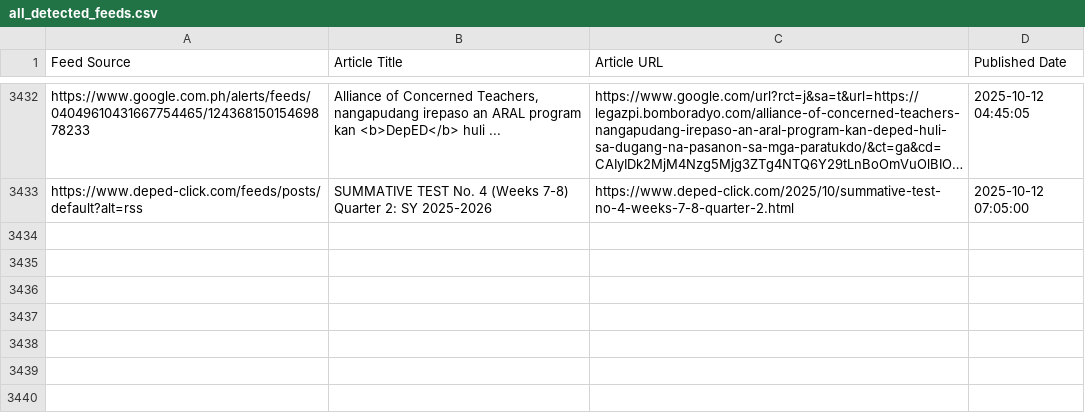
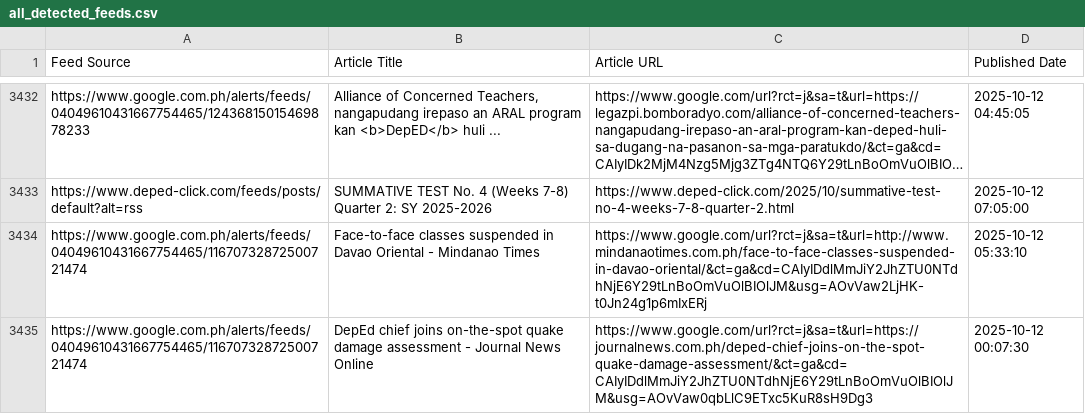
Before and after one commit to mabagarlene/bettermark, a CSV file: all_detected_feeds.csv, drawn as a sheet; only a part is shown, gaps mark what is left out; long unchanged cells end in …; the diff names each change by its address in the sheet, - before the commit and + after, or states it on an @@ line.

Commit message:
Update feed data - 2025-10-12 07:20:00 UTC

```diff
--- a/all_detected_feeds.csv
+++ b/all_detected_feeds.csv
+row 3434: https://www.google.com.ph/alerts/feeds/04049610431667754465/11670732872500721474 | Face-to-face classes suspended in Davao Oriental - Mindanao Times | https://www.google.com/url?rct=j&sa=t&url=http://www.mindanaotimes.com.ph/face-to-face-classes-suspended-in-davao-oriental/&ct=ga&cd=CAIyIDdlMmJiY2JhZTU0NTdhNjE6Y29tLnBoOmVuOlBIOlJM&usg=AOvVaw2LjHK-t0Jn24g1p6mIxERj | 2025-10-12 05:33:10
+row 3435: https://www.google.com.ph/alerts/feeds/04049610431667754465/11670732872500721474 | DepEd chief joins on-the-spot quake damage assessment - Journal News Online | https://www.google.com/url?rct=j&sa=t&url=https://journalnews.com.ph/deped-chief-joins-on-the-spot-quake-damage-assessment/&ct=ga&cd=CAIyIDdlMmJiY2JhZTU0NTdhNjE6Y29tLnBoOmVuOlBIOlJM&usg=AOvVaw0qbLlC9ETxc5KuR8sH9Dg3 | 2025-10-12 00:07:30
```
